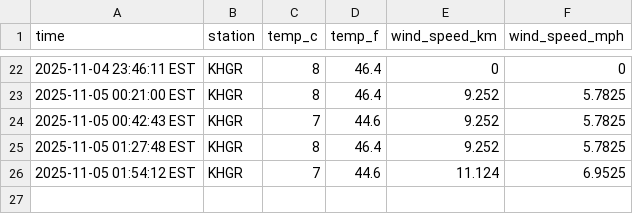
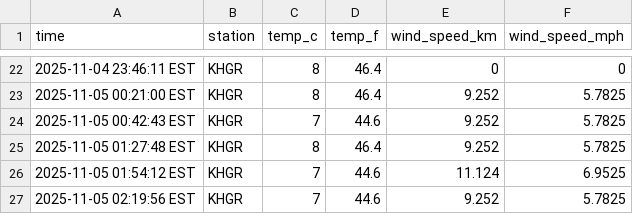
Before and after one commit to LukePapayoanou/data-330-emmitsburg-temp, a CSV file: data/emmitsburg_weather.csv, drawn as a sheet; only a part is shown, gaps mark what is left out; the diff names each change by its address in the sheet, - before the commit and + after, or states it on an @@ line.

```diff
--- a/data/emmitsburg_weather.csv
+++ b/data/emmitsburg_weather.csv
+row 27: 2025-11-05 02:19:56 EST | KHGR | 7 | 44.6 | 9.252 | 5.7825
```
